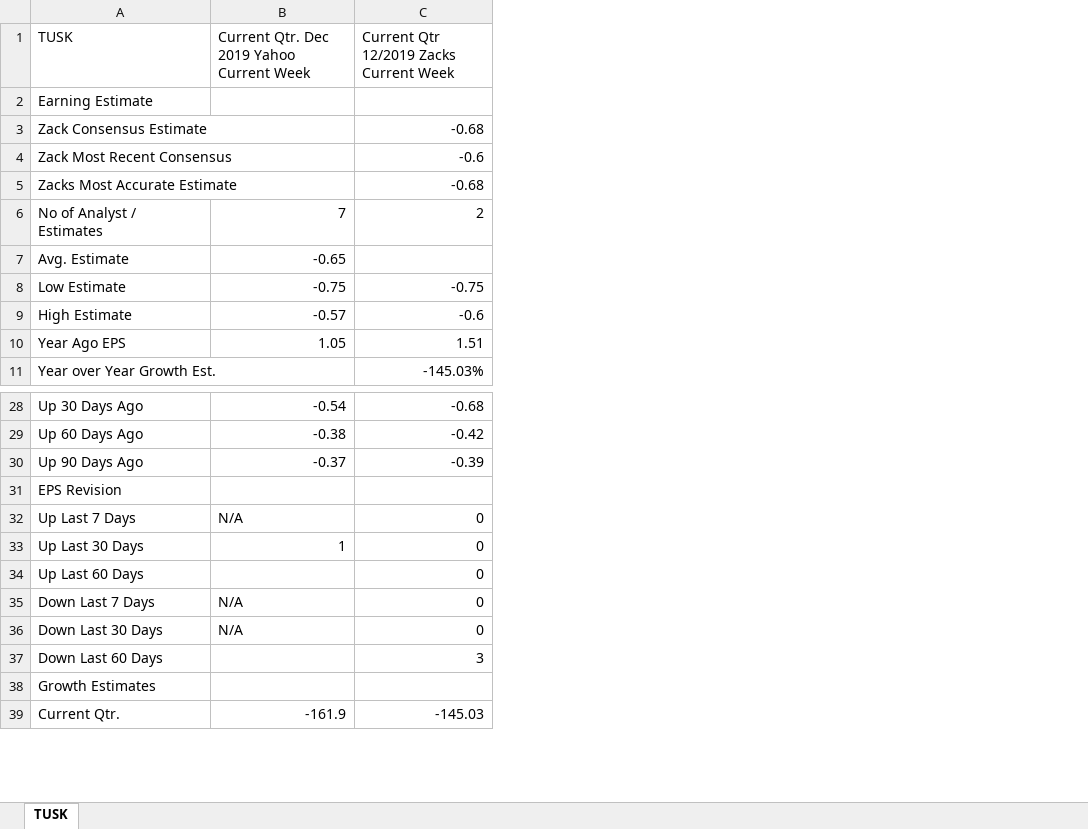
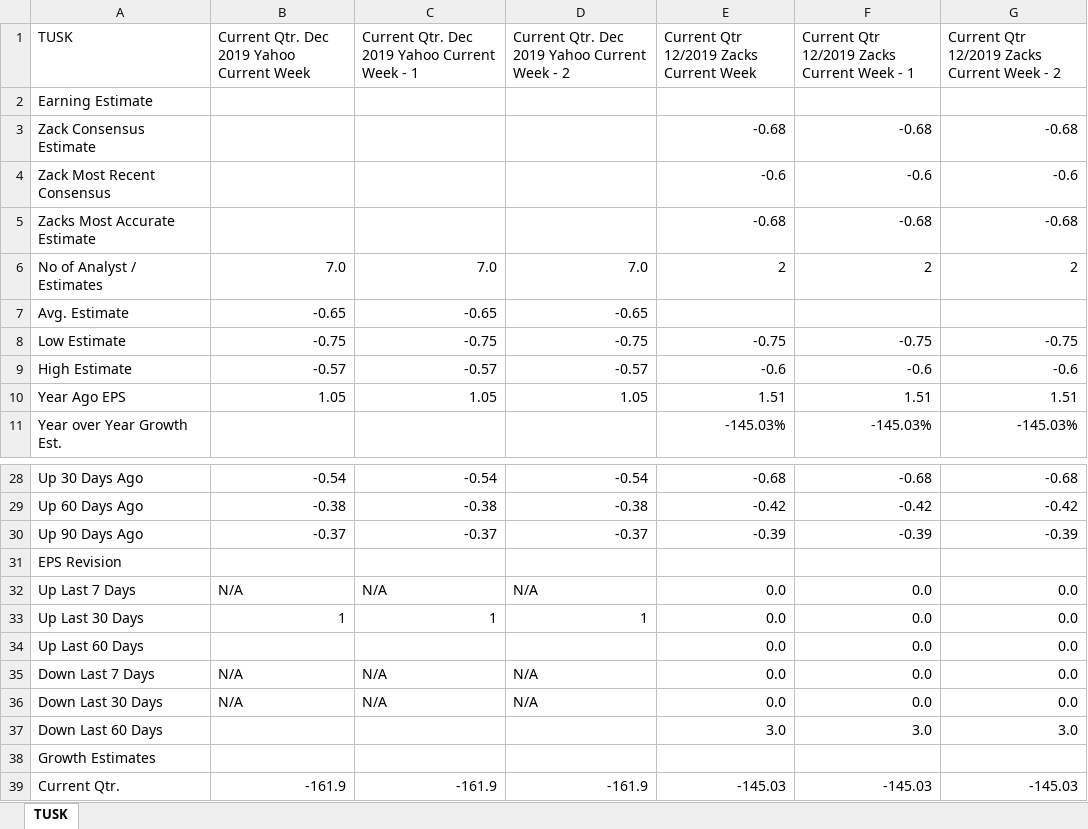
Before and after one commit to maruu987654321/scraping_detailed_estimates, an Excel workbook: TUSK.xlsx, sheet TUSK, drawn as a sheet; only a part is shown, gaps mark what is left out; values as stored, in another font and other column widths than the file's, no cell formats; addresses are those after the commit; the diff names each change by its address in the sheet, - before the commit and + after, or states it on an @@ line.

Commit message:
Add to folder and fix justify on all column )

```diff
--- a/TUSK.xlsx (sheet TUSK)
+++ b/TUSK.xlsx (sheet TUSK)
+column C, rows 1-10: Current Qtr. Dec 2019 Yahoo Current Week - 1 |  |  |  |  | 7.0 | -0.65 | -0.75 | -0.57 | 1.05; rows 28-39: -0.54 | -0.38 | -0.37 |  | N/A | 1 |  | N/A | N/A |  |  | -161.9
+column D, rows 1-10: Current Qtr. Dec 2019 Yahoo Current Week - 2 |  |  |  |  | 7.0 | -0.65 | -0.75 | -0.57 | 1.05; rows 28-39: -0.54 | -0.38 | -0.37 |  | N/A | 1 |  | N/A | N/A |  |  | -161.9
+column F, rows 1-11: Current Qtr 12/2019 Zacks Current Week - 1 |  | -0.68 | -0.6 | -0.68 | 2 |  | -0.75 | -0.6 | 1.51 | -145.03%; rows 28-39: -0.68 | -0.42 | -0.39 |  | 0.0 | 0.0 | 0.0 | 0.0 | 0.0 | 3.0 |  | -145.03
+column G, rows 1-11: Current Qtr 12/2019 Zacks Current Week - 2 |  | -0.68 | -0.6 | -0.68 | 2 |  | -0.75 | -0.6 | 1.51 | -145.03%; rows 28-39: -0.68 | -0.42 | -0.39 |  | 0.0 | 0.0 | 0.0 | 0.0 | 0.0 | 3.0 |  | -145.03
-B6: 7
+B6: 7.0
-E32:E36: 0
+E32:E36: 0.0
-E37: 3
+E37: 3.0
```
Also changed, not shown: cell formats, TURN.xlsx, 13 other files.
